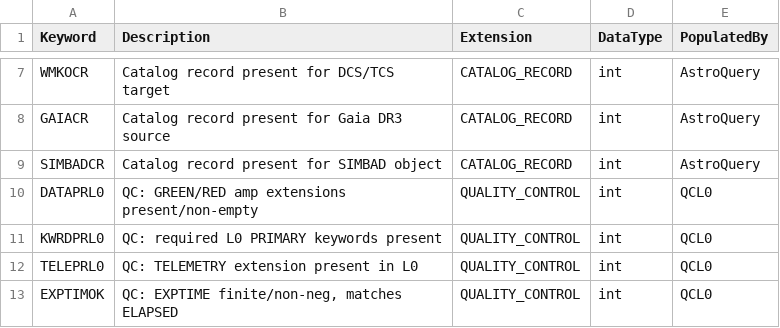
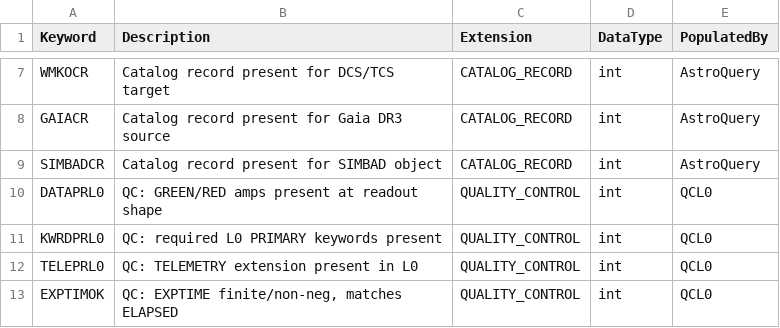
Before and after one commit to Keck-DataReductionPipelines/KPF-Pipeline, a CSV file: kpfpipe/data_models/config/L0-headers.csv, drawn as a sheet; only a part is shown, gaps mark what is left out.

```diff
--- a/kpfpipe/data_models/config/L0-headers.csv
+++ b/kpfpipe/data_models/config/L0-headers.csv
@@ -9,3 +9,3 @@ GAIACR,Catalog record present for Gaia DR3 source,CATALOG_RECORD,int,AstroQuery
 SIMBADCR,Catalog record present for SIMBAD object,CATALOG_RECORD,int,AstroQuery
-DATAPRL0,QC: GREEN/RED amp extensions present/non-empty,QUALITY_CONTROL,int,QCL0
+DATAPRL0,QC: GREEN/RED amps present at readout shape,QUALITY_CONTROL,int,QCL0
 KWRDPRL0,QC: required L0 PRIMARY keywords present,QUALITY_CONTROL,int,QCL0
```
Also changed, not shown: kpfpipe/data_models/config/L1-headers.csv, kpfpipe/data_models/config/L2-headers.csv, 10 other files.
